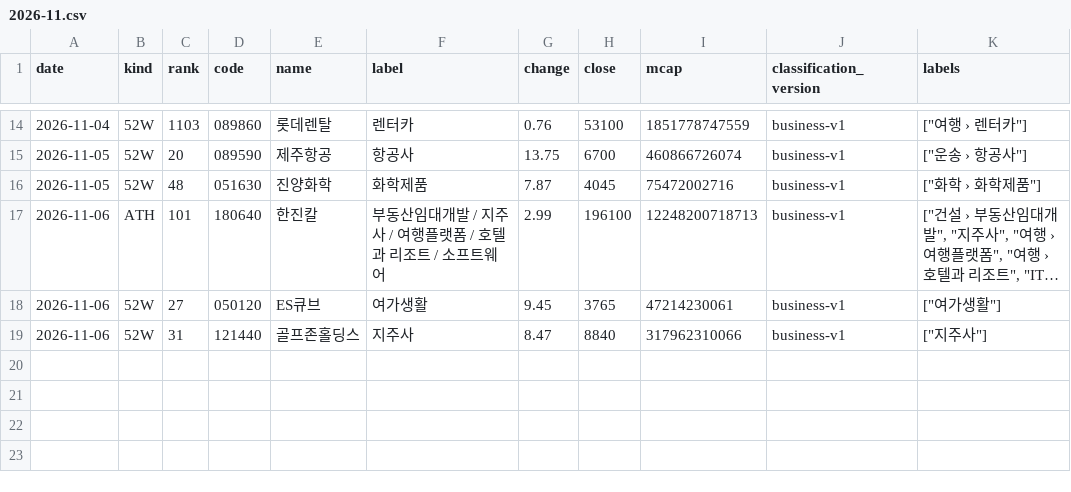
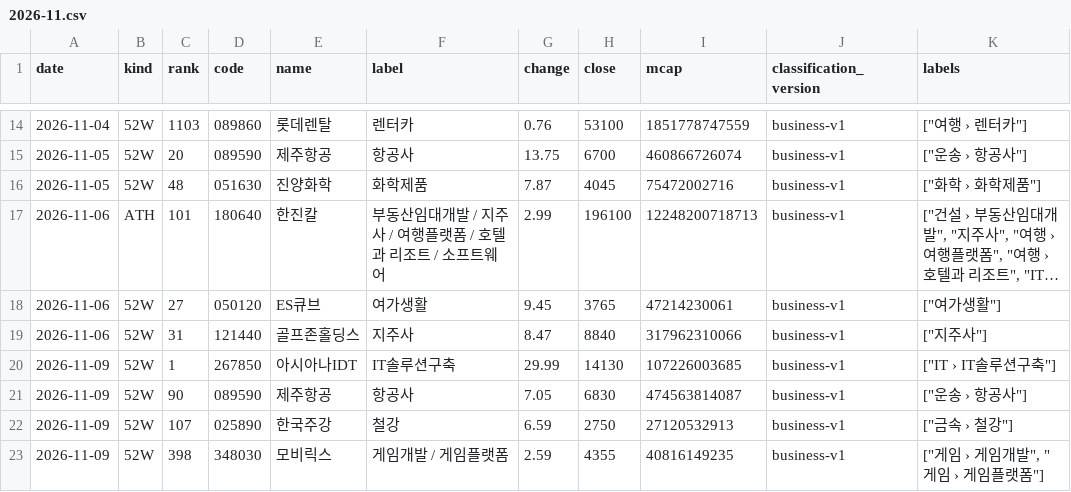
Before and after one commit to kk-aid/sector-mood, a CSV file: data/newhigh/kr/2026-11.csv, drawn as a sheet; only a part is shown, gaps mark what is left out; long unchanged cells end in ….

```diff
--- a/data/newhigh/kr/2026-11.csv
+++ b/data/newhigh/kr/2026-11.csv
@@ -19 +19,5 @@ date,kind,rank,code,name,label,change,close,mcap,classification_version,labels
 2026-11-06,52W,31,121440,골프존홀딩스,지주사,8.47,8840,317962310066,business-v1,"[""지주사""]"
+2026-11-09,52W,1,267850,아시아나IDT,IT솔루션구축,29.99,14130,107226003685,business-v1,"[""IT › IT솔루션구축""]"
+2026-11-09,52W,90,089590,제주항공,항공사,7.05,6830,474563814087,business-v1,"[""운송 › 항공사""]"
+2026-11-09,52W,107,025890,한국주강,철강,6.59,2750,27120532913,business-v1,"[""금속 › 철강""]"
+2026-11-09,52W,398,348030,모비릭스,게임개발 / 게임플랫폼,2.59,4355,40816149235,business-v1,"[""게임 › 게임개발"", ""게임 › 게임플랫폼""]"
```
Also changed, not shown: data/newhigh/jp/2026-11.csv, 6 other files.
